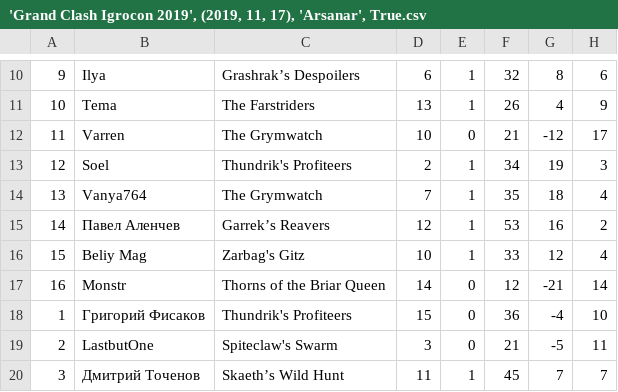
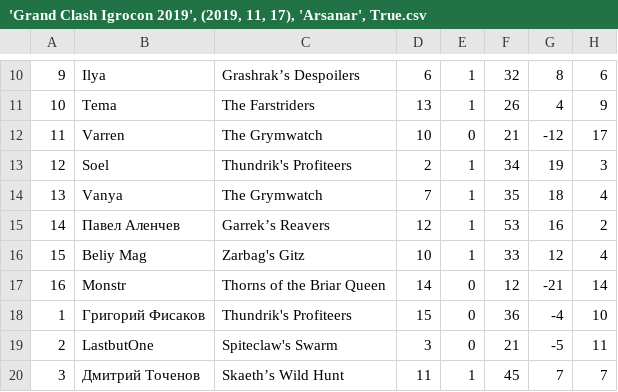
Before and after one commit to pee-kay/russian-wu-rating, a CSV file: tournaments/'Grand Clash Igrocon 2019', (2019, 11, 17), 'Arsanar', True.csv, drawn as a sheet; only a part is shown, gaps mark what is left out; the diff names each change by its address in the sheet, - before the commit and + after, or states it on an @@ line.

```diff
--- a/tournaments/'Grand Clash Igrocon 2019', (2019, 11, 17), 'Arsanar', True.csv
+++ b/tournaments/'Grand Clash Igrocon 2019', (2019, 11, 17), 'Arsanar', True.csv
-B14: Vanya764
+B14: Vanya
```
Also changed, not shown: players.csv, tournaments/'SPb GT 2018.11.11', (2018, 11, 11), 'Arsanar', True.csv, 3 other files.
